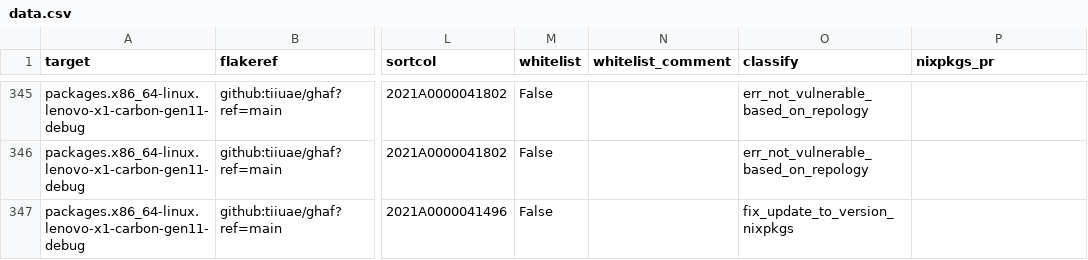
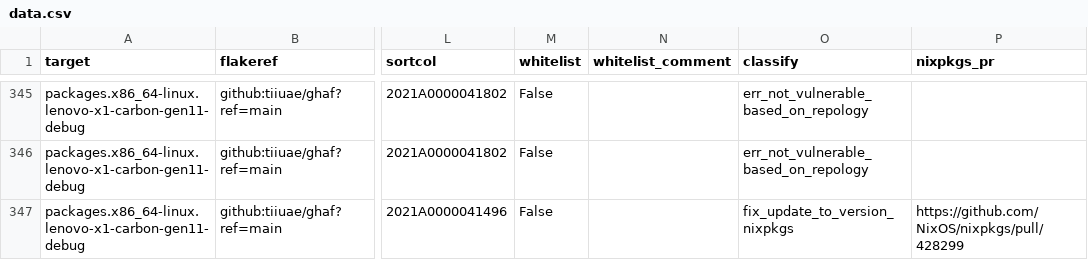
Before and after one commit to tiiuae/ghafscan, a CSV file: reports/main/data.csv, drawn as a sheet; only a part is shown, gaps mark what is left out; the diff covers the shown part only; the diff names each change by its address in the sheet, - before the commit and + after, or states it on an @@ line.

```diff
--- a/reports/main/data.csv
+++ b/reports/main/data.csv
-P347 (nixpkgs_pr): (empty)
+P347 (nixpkgs_pr): https://github.com/NixOS/nixpkgs/pull/428299
```
Also changed, not shown: 14 edited cells elsewhere in this file, 2 other files.
